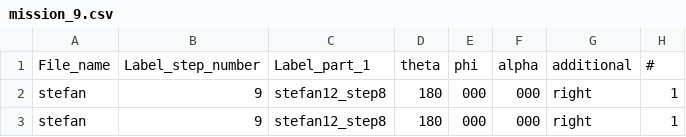
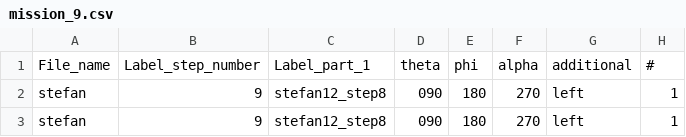
Before and after one commit to mysjyou21/AI-Assembly-Project, a CSV file: Second_Year/output/stefan/mission_9.csv, drawn as a sheet; only a part is shown; the diff names each change by its address in the sheet, - before the commit and + after, or states it on an @@ line.

```diff
--- a/Second_Year/output/stefan/mission_9.csv
+++ b/Second_Year/output/stefan/mission_9.csv
-D2:D3: 180
+D2:D3: 090
-E2:E3: 000
+E2:E3: 180
-F2:F3: 000
+F2:F3: 270
-G2:G3: right
+G2:G3: left
```
Also changed, not shown: Second_Year/output/stefan/mission_1.csv, Second_Year/output/stefan/mission_2.csv, 24 other files.
